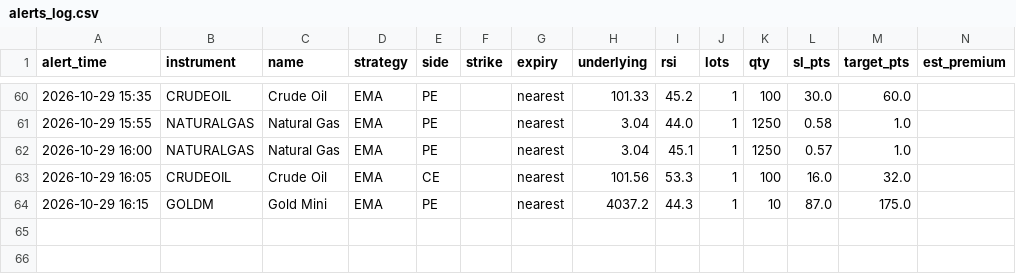
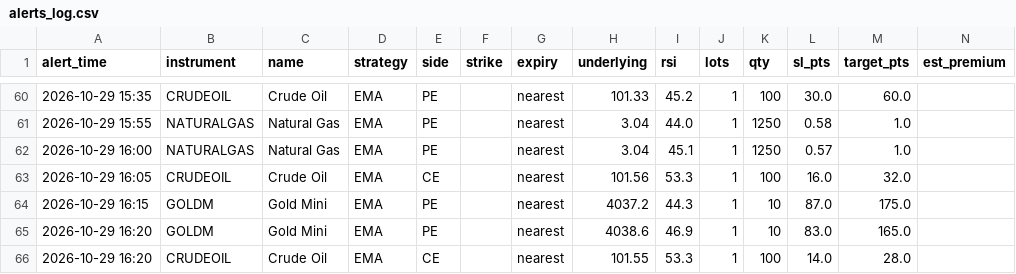
Before and after one commit to candies-studios/TradeHUB, a CSV file: alerts_log.csv, drawn as a sheet; only a part is shown, gaps mark what is left out; the diff names each change by its address in the sheet, - before the commit and + after, or states it on an @@ line.

```diff
--- a/alerts_log.csv
+++ b/alerts_log.csv
+row 65: 2026-10-29 16:20 | GOLDM | Gold Mini | EMA | PE |  | nearest | 4038.6 | 46.9 | 1 | 10 | 83.0 | 165.0
+row 66: 2026-10-29 16:20 | CRUDEOIL | Crude Oil | EMA | CE |  | nearest | 101.55 | 53.3 | 1 | 100 | 14.0 | 28.0
```
